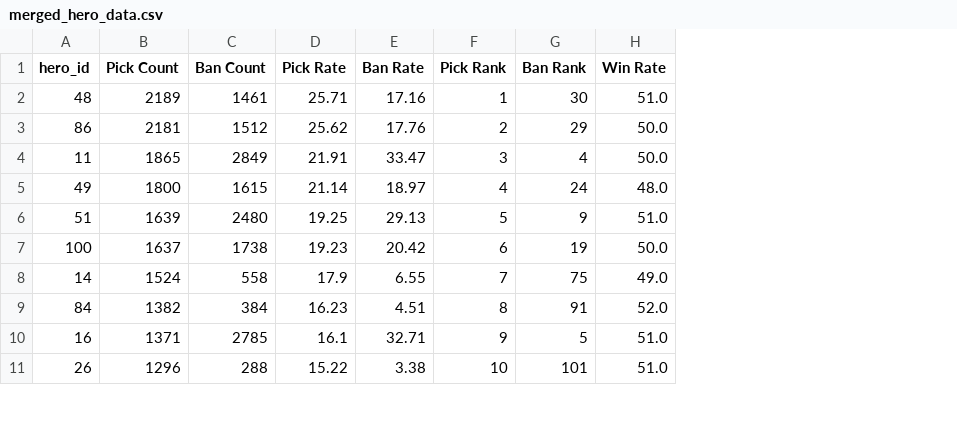
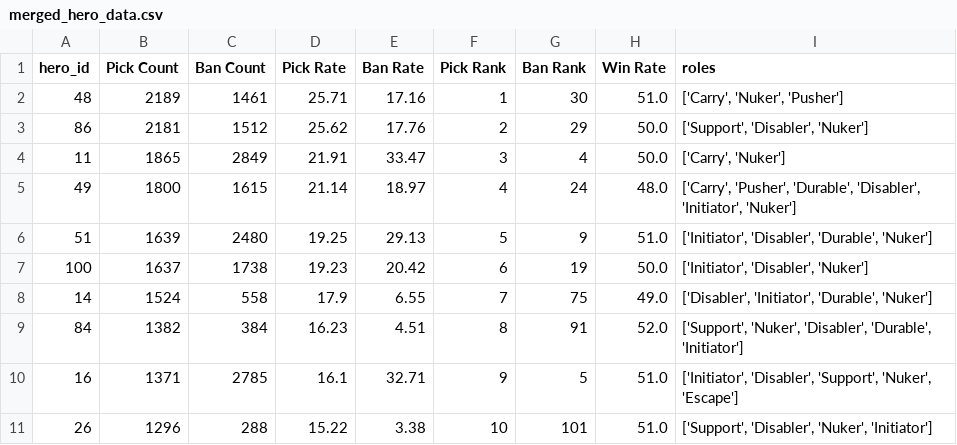
Before and after one commit to yufechen/ECS272_Final, a CSV file: Vue-Template/data/merged_hero_data.csv, drawn as a sheet; only a part is shown; the diff names each change by its address in the sheet, - before the commit and + after, or states it on an @@ line.

```diff
--- a/Vue-Template/data/merged_hero_data.csv
+++ b/Vue-Template/data/merged_hero_data.csv
+column I (roles), rows 2-11: ['Carry', 'Nuker', 'Pusher'] | ['Support', 'Disabler', 'Nuker'] | ['Carry', 'Nuker'] | ['Carry', 'Pusher', 'Durable', 'Disabler', 'Initiator', 'Nuker'] | ['Initiator', 'Disabler', 'Durable', 'Nuker'] | ['Initiator', 'Disabler', 'Nuker'] | ['Disabler', 'Initiator', 'Durable', 'Nuker'] | ['Support', 'Nuker', 'Disabler', 'Durable', 'Initiator'] | ['Initiator', 'Disabler', 'Support', 'Nuker', 'Escape'] | ['Support', 'Disabler', 'Nuker', 'Initiator']
```
Also changed, not shown: 2 other files.
